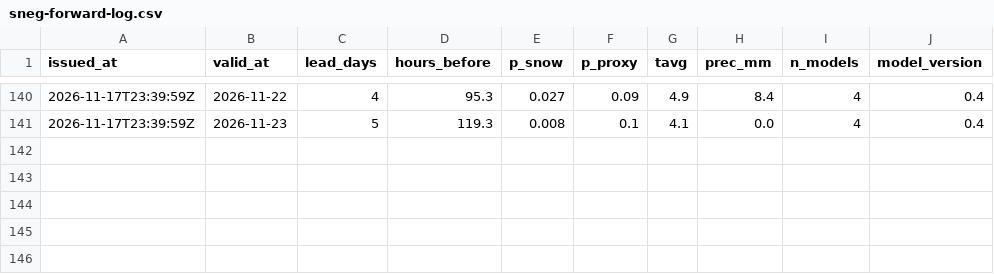
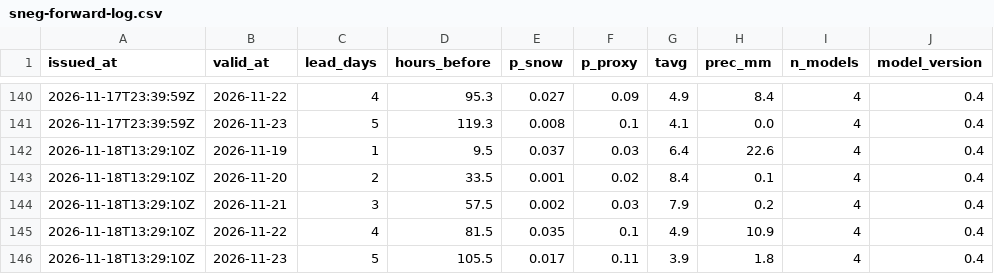
Before and after one commit to ibanezar/weather-station, a CSV file: data/sneg-forward-log.csv, drawn as a sheet; only a part is shown, gaps mark what is left out.

Commit message:
chore: MTR sneg (proksi) 2026-11-18T13:29Z [skip ci]

```diff
--- a/data/sneg-forward-log.csv
+++ b/data/sneg-forward-log.csv
@@ -141 +141,6 @@ issued_at,valid_at,lead_days,hours_before,p_snow,p_proxy,tavg,prec_mm,n_models,m
 2026-11-17T23:39:59Z,2026-11-23,5,119.3,0.008,0.1,4.1,0.0,4,0.4
+2026-11-18T13:29:10Z,2026-11-19,1,9.5,0.037,0.03,6.4,22.6,4,0.4
+2026-11-18T13:29:10Z,2026-11-20,2,33.5,0.001,0.02,8.4,0.1,4,0.4
+2026-11-18T13:29:10Z,2026-11-21,3,57.5,0.002,0.03,7.9,0.2,4,0.4
+2026-11-18T13:29:10Z,2026-11-22,4,81.5,0.035,0.1,4.9,10.9,4,0.4
+2026-11-18T13:29:10Z,2026-11-23,5,105.5,0.017,0.11,3.9,1.8,4,0.4
```
Also changed, not shown: 2 other files.
